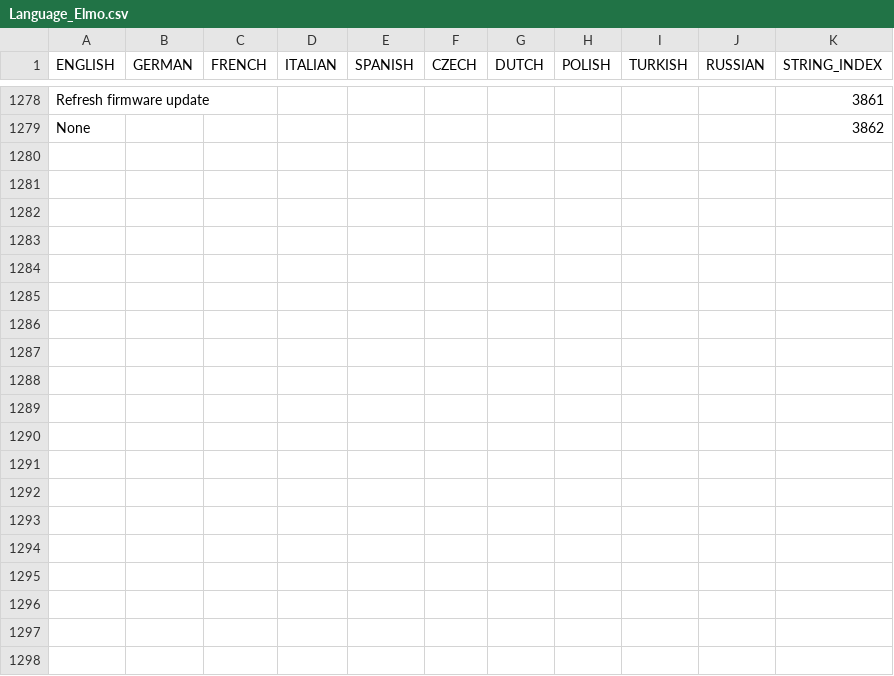
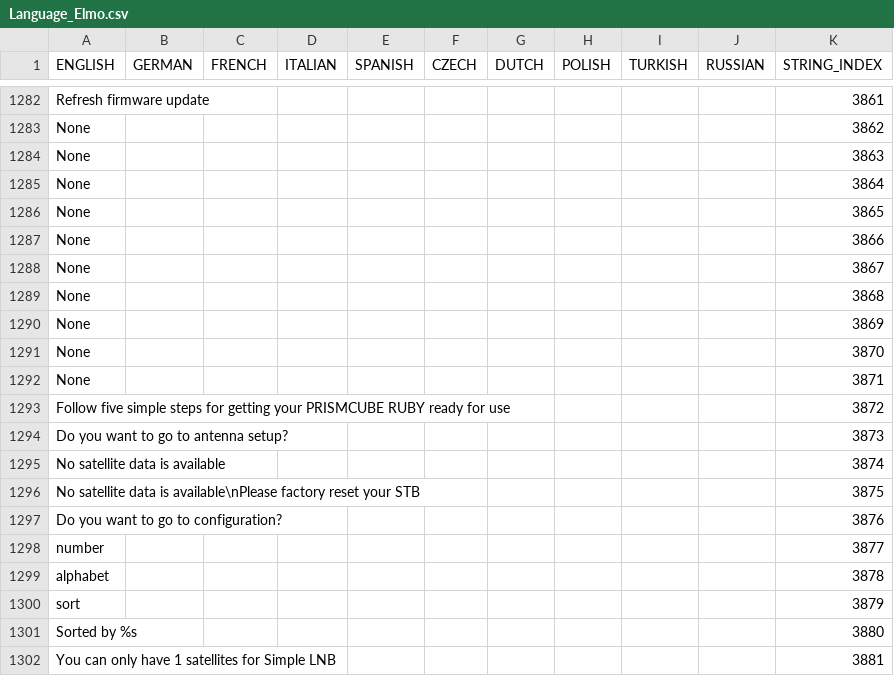
Before and after one commit to prismcube/script.mbox, a CSV file: pvr/gui/windows/Language_Elmo.csv, drawn as a sheet; only a part is shown, gaps mark what is left out; the diff covers the shown part only; the diff names each change by its address in the sheet, - before the commit and + after, or states it on an @@ line.

```diff
--- a/pvr/gui/windows/Language_Elmo.csv
+++ b/pvr/gui/windows/Language_Elmo.csv
+row 1284: None |  |  |  |  |  |  |  |  |  | 3863
+row 1285: None |  |  |  |  |  |  |  |  |  | 3864
+row 1286: None |  |  |  |  |  |  |  |  |  | 3865
+row 1287: None |  |  |  |  |  |  |  |  |  | 3866
+row 1288: None |  |  |  |  |  |  |  |  |  | 3867
+row 1289: None |  |  |  |  |  |  |  |  |  | 3868
+row 1290: None |  |  |  |  |  |  |  |  |  | 3869
+row 1291: None |  |  |  |  |  |  |  |  |  | 3870
+row 1292: None |  |  |  |  |  |  |  |  |  | 3871
+row 1293: Follow five simple steps for getting your PRISMCUBE RUBY ready for use |  |  |  |  |  |  |  |  |  | 3872
+row 1294: Do you want to go to antenna setup? |  |  |  |  |  |  |  |  |  | 3873
+row 1295: No satellite data is available |  |  |  |  |  |  |  |  |  | 3874
+row 1296: No satellite data is available\nPlease factory reset your STB |  |  |  |  |  |  |  |  |  | 3875
+row 1297: Do you want to go to configuration? |  |  |  |  |  |  |  |  |  | 3876
+row 1298: number |  |  |  |  |  |  |  |  |  | 3877
+row 1299: alphabet |  |  |  |  |  |  |  |  |  | 3878
+row 1300: sort |  |  |  |  |  |  |  |  |  | 3879
+row 1301: Sorted by %s |  |  |  |  |  |  |  |  |  | 3880
+row 1302: You can only have 1 satellites for Simple LNB |  |  |  |  |  |  |  |  |  | 3881
```
Also changed, not shown: 32 added rows elsewhere in this file, 17 other files.
